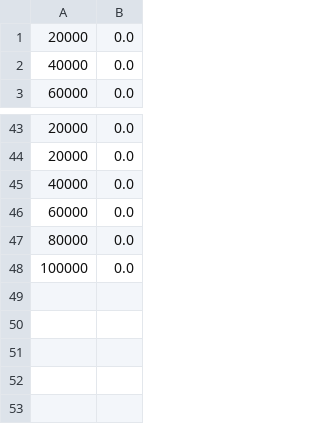
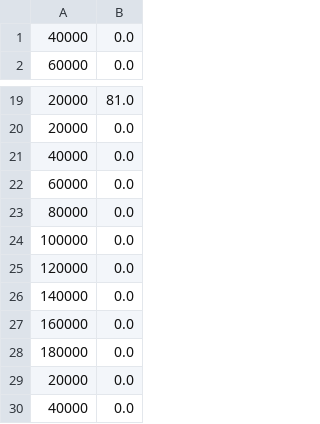
Before and after one commit to cherrykit/Connect-Four, a CSV file: CFour/results_true_0.004_0.1_#0.csv, drawn as a sheet; only a part is shown, gaps mark what is left out; the diff covers the shown part only.

```diff
--- a/CFour/results_true_0.004_0.1_#0.csv
+++ b/CFour/results_true_0.004_0.1_#0.csv
@@ -1,2 +1 @@
-20000,0.0
 40000,0.0
@@ -43,2 +19,2 @@
-20000,0.0
+20000,81.0
 20000,0.0
@@ -48 +24,7 @@
 100000,0.0
+120000,0.0
+140000,0.0
+160000,0.0
+180000,0.0
+20000,0.0
+40000,0.0
```
Also changed, not shown: 2 added rows and 25 removed rows elsewhere in this file, 6 other files.
